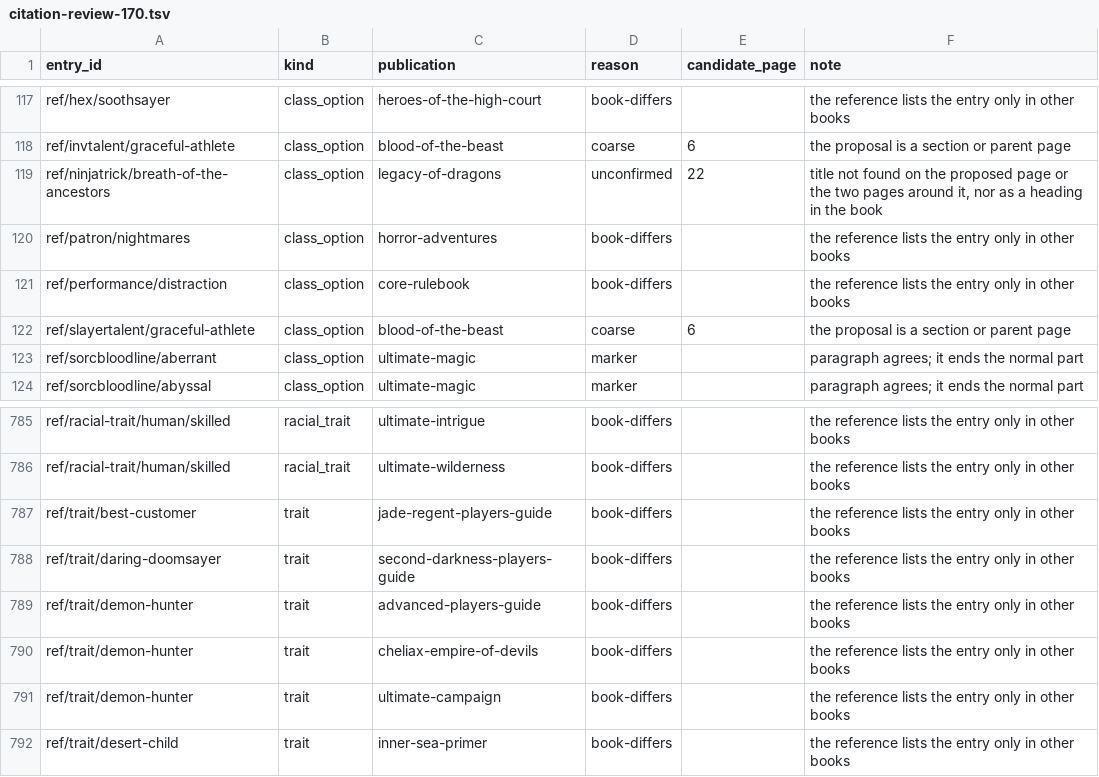
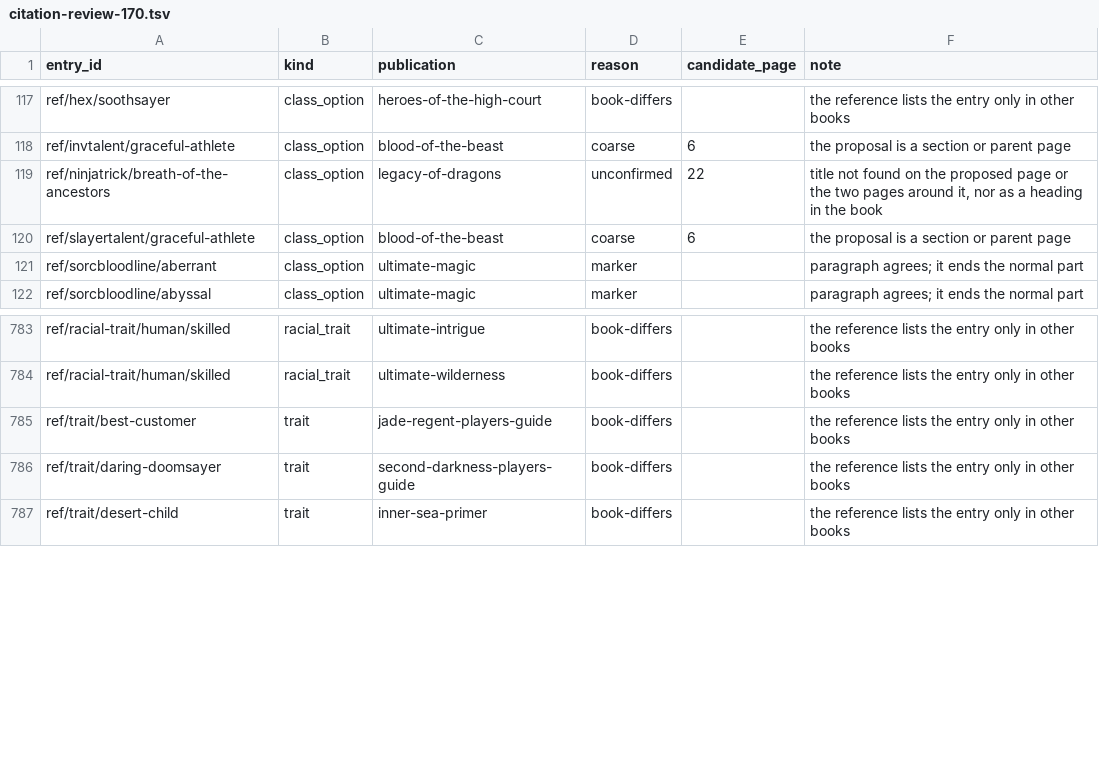
Before and after one commit to phynics/cast-iron-data, a TSV file: scripts/citation-review-170.tsv, drawn as a sheet; only a part is shown, gaps mark what is left out; the diff names each change by its address in the sheet, - before the commit and + after, or states it on an @@ line.

```diff
--- a/scripts/citation-review-170.tsv
+++ b/scripts/citation-review-170.tsv
-row 120: ref/patron/nightmares | class_option | horror-adventures | book-differs |  | the reference lists the entry only in other books
-row 121: ref/performance/distraction | class_option | core-rulebook | book-differs |  | the reference lists the entry only in other books
-row 789: ref/trait/demon-hunter | trait | advanced-players-guide | book-differs |  | the reference lists the entry only in other books
-row 790: ref/trait/demon-hunter | trait | cheliax-empire-of-devils | book-differs |  | the reference lists the entry only in other books
-row 791: ref/trait/demon-hunter | trait | ultimate-campaign | book-differs |  | the reference lists the entry only in other books
```
Also changed, not shown: scripts/citation-print-pages-170.tsv, 3 other files.
